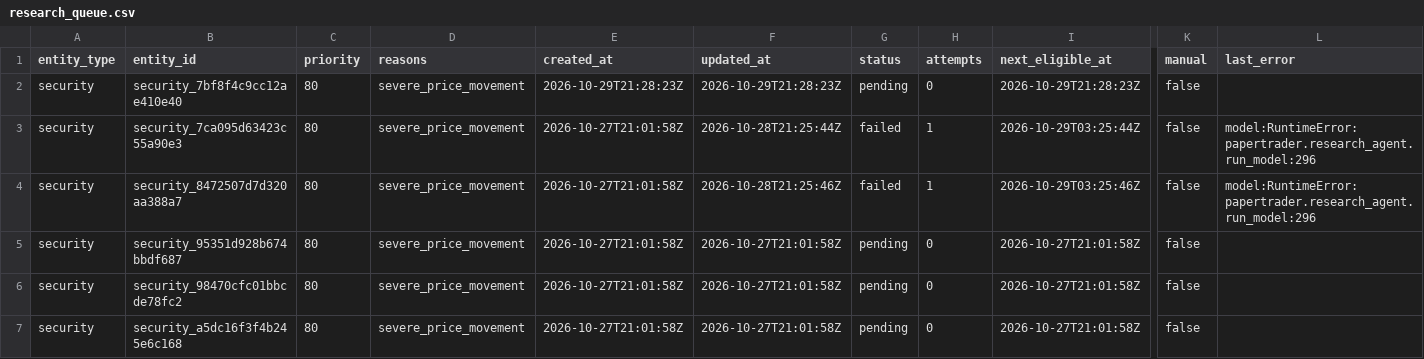
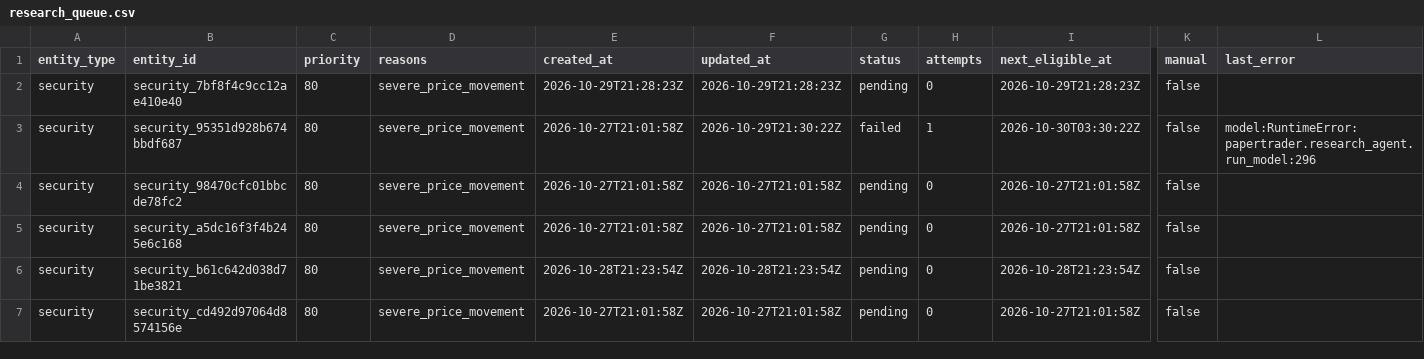
Before and after one commit to Kabutojira/PaperTrader, a CSV file: data/research_queue.csv, drawn as a sheet; only a part is shown, gaps mark what is left out; the shorter side is filled out with more unchanged rows; removed rows and columns are numbered as before the commit, all else as after; rows hold the shown columns only; the diff names each change by its address in the sheet, - before the commit and + after, or states it on an @@ line.

```diff
--- a/data/research_queue.csv
+++ b/data/research_queue.csv
-row 3: security | security_7ca095d63423c55a90e3 | 80 | severe_price_movement | 2026-10-27T21:01:58Z | 2026-10-28T21:25:44Z | failed | 1 | 2026-10-29T03:25:44Z | false | model:RuntimeError:papertrader.research_agent.run_model:296
-row 4: security | security_8472507d7d320aa388a7 | 80 | severe_price_movement | 2026-10-27T21:01:58Z | 2026-10-28T21:25:46Z | failed | 1 | 2026-10-29T03:25:46Z | false | model:RuntimeError:papertrader.research_agent.run_model:296
-F3 (updated_at): 2026-10-27T21:01:58Z
+F3 (updated_at): 2026-10-29T21:30:22Z
-G3 (status): pending
+G3 (status): failed
-H3 (attempts): 0
+H3 (attempts): 1
-I3 (next_eligible_at): 2026-10-27T21:01:58Z
+I3 (next_eligible_at): 2026-10-30T03:30:22Z
-L3 (last_error): (empty)
+L3 (last_error): model:RuntimeError:papertrader.research_agent.run_model:296
```
Also changed, not shown: data/tables/securities.csv, 4 other files.
